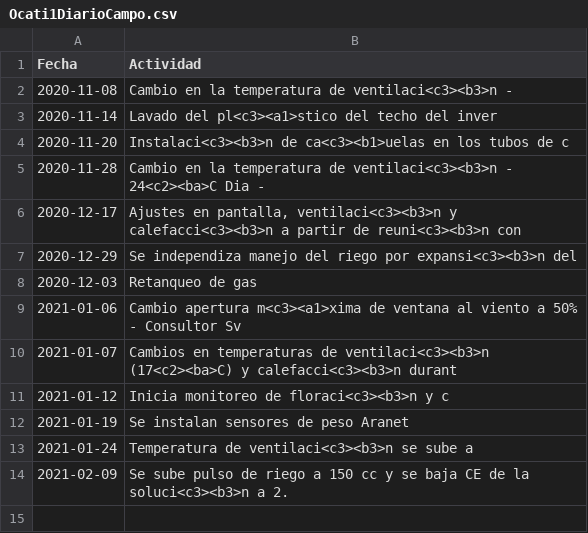
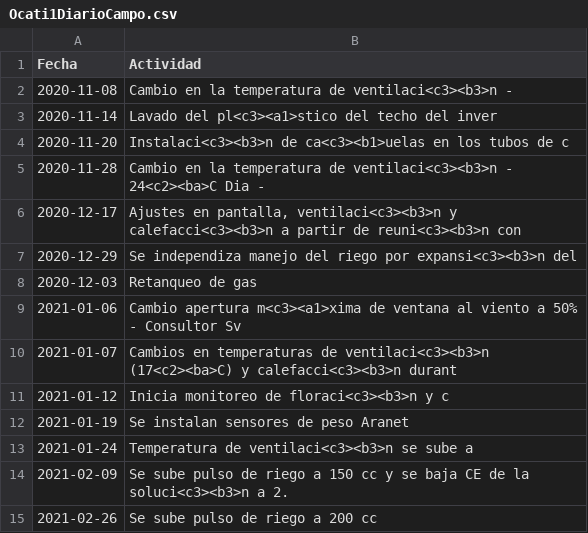
Before and after one commit to crbojaca/CBios, a CSV file: Ocati1DiarioCampo.csv, drawn as a sheet.

```diff
--- a/Ocati1DiarioCampo.csv
+++ b/Ocati1DiarioCampo.csv
@@ -14 +14,2 @@ Fecha	Actividad
 2021-02-09	Se sube pulso de riego a 150 cc y se baja CE de la soluci<c3><b3>n a 2.
+2021-02-26	Se sube pulso de riego a 200 cc
```
Also changed, not shown: CBiosControlHidroponia.csv, Ocati1ConsumoGas.csv.
